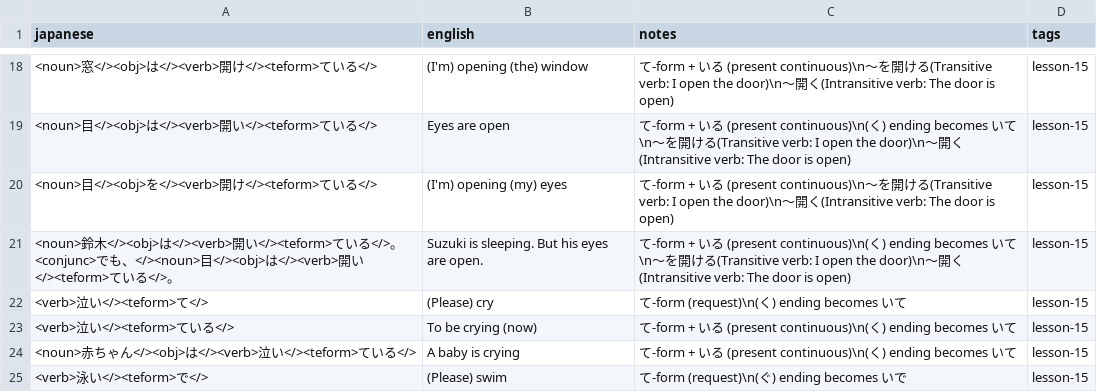
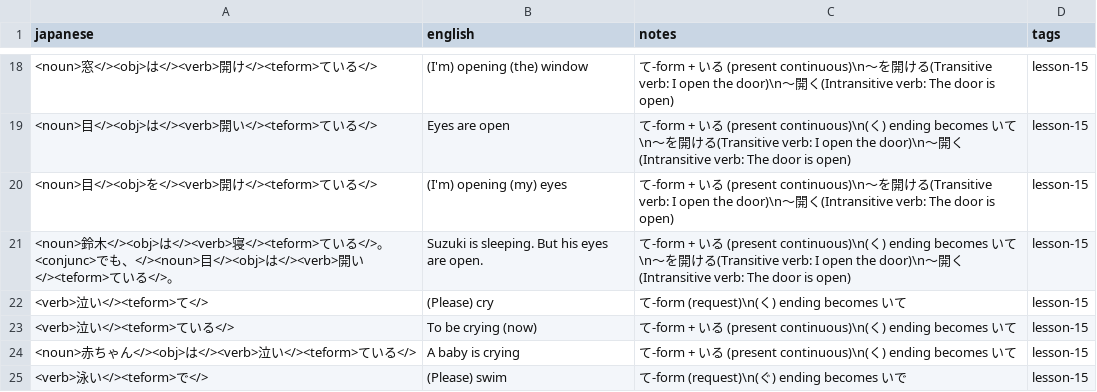
Before and after one commit to davidhin/jp-learning, a CSV file: storage/external/misa/lesson_15.csv, drawn as a sheet; only a part is shown, gaps mark what is left out.

```diff
--- a/storage/external/misa/lesson_15.csv
+++ b/storage/external/misa/lesson_15.csv
@@ -20,3 +20,3 @@ japanese,english,notes,tags
 <noun>目</><obj>を</><verb>開け</><teform>ている</>,(I'm) opening (my) eyes,て-form + いる (present continuous)\n〜を開ける(Transitive verb: I open the door)\n〜開く(Intransitive verb: The door is open),lesson-15
-<noun>鈴木</><obj>は</><verb>開い</><teform>ている</>。<conjunc>でも、</><noun>目</><obj>は</><verb>開い</><teform>ている</>。,Suzuki is sleeping. But his eyes are open.,て-form + いる (present continuous)\n(く) ending becomes いて\n〜を開ける(Transitive verb: I open the door)\n〜開く(Intransitive verb: The door is open),lesson-15
+<noun>鈴木</><obj>は</><verb>寝</><teform>ている</>。<conjunc>でも、</><noun>目</><obj>は</><verb>開い</><teform>ている</>。,Suzuki is sleeping. But his eyes are open.,て-form + いる (present continuous)\n(く) ending becomes いて\n〜を開ける(Transitive verb: I open the door)\n〜開く(Intransitive verb: The door is open),lesson-15
 <verb>泣い</><teform>て</>,(Please) cry,て-form (request)\n(く) ending becomes いて,lesson-15
```
Also changed, not shown: storage/external/misa/lesson_16.csv, storage/external/misa/lesson_3.csv.
